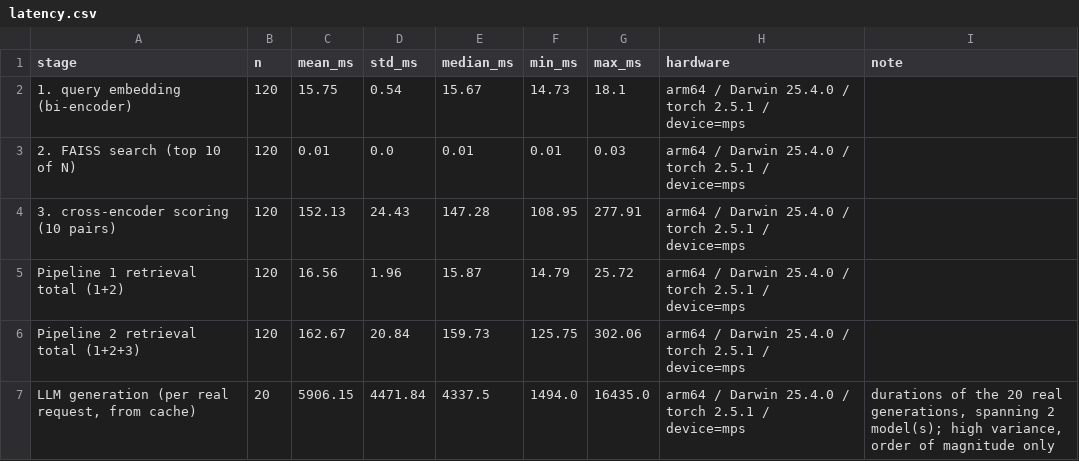
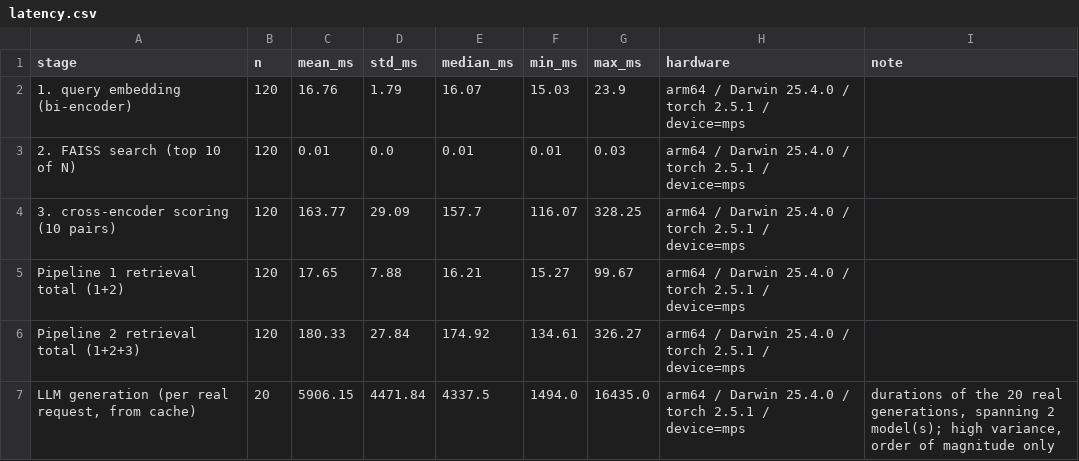
Before and after one commit to Drool3008/LMA_RAG, a CSV file: results/latency.csv, drawn as a sheet.

```diff
--- a/results/latency.csv
+++ b/results/latency.csv
@@ -1,7 +1,7 @@
 stage,n,mean_ms,std_ms,median_ms,min_ms,max_ms,hardware,note
-1. query embedding (bi-encoder),120,15.75,0.54,15.67,14.73,18.1,arm64 / Darwin 25.4.0 / torch 2.5.1 / device=mps,
+1. query embedding (bi-encoder),120,16.76,1.79,16.07,15.03,23.9,arm64 / Darwin 25.4.0 / torch 2.5.1 / device=mps,
 2. FAISS search (top 10 of N),120,0.01,0.0,0.01,0.01,0.03,arm64 / Darwin 25.4.0 / torch 2.5.1 / device=mps,
-3. cross-encoder scoring (10 pairs),120,152.13,24.43,147.28,108.95,277.91,arm64 / Darwin 25.4.0 / torch 2.5.1 / device=mps,
-Pipeline 1 retrieval total (1+2),120,16.56,1.96,15.87,14.79,25.72,arm64 / Darwin 25.4.0 / torch 2.5.1 / device=mps,
-Pipeline 2 retrieval total (1+2+3),120,162.67,20.84,159.73,125.75,302.06,arm64 / Darwin 25.4.0 / torch 2.5.1 / device=mps,
+3. cross-encoder scoring (10 pairs),120,163.77,29.09,157.7,116.07,328.25,arm64 / Darwin 25.4.0 / torch 2.5.1 / device=mps,
+Pipeline 1 retrieval total (1+2),120,17.65,7.88,16.21,15.27,99.67,arm64 / Darwin 25.4.0 / torch 2.5.1 / device=mps,
+Pipeline 2 retrieval total (1+2+3),120,180.33,27.84,174.92,134.61,326.27,arm64 / Darwin 25.4.0 / torch 2.5.1 / device=mps,
 "LLM generation (per real request, from cache)",20,5906.15,4471.84,4337.5,1494.0,16435.0,arm64 / Darwin 25.4.0 / torch 2.5.1 / device=mps,"durations of the 20 real generations, spanning 2 model(s); high variance, order of magnitude only"
```
Also changed, not shown: results/scaling.csv, 2 other files.
